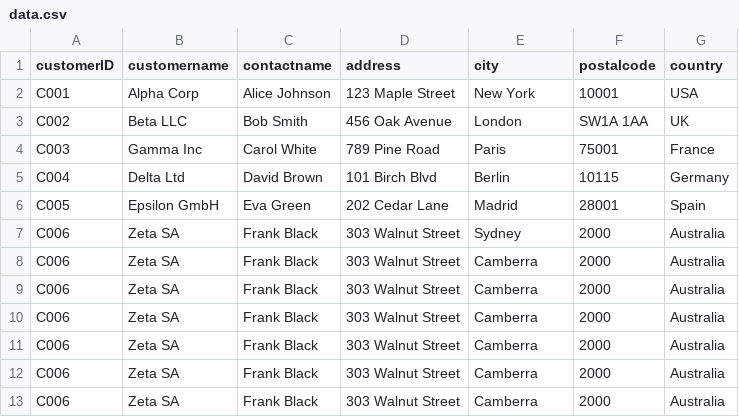
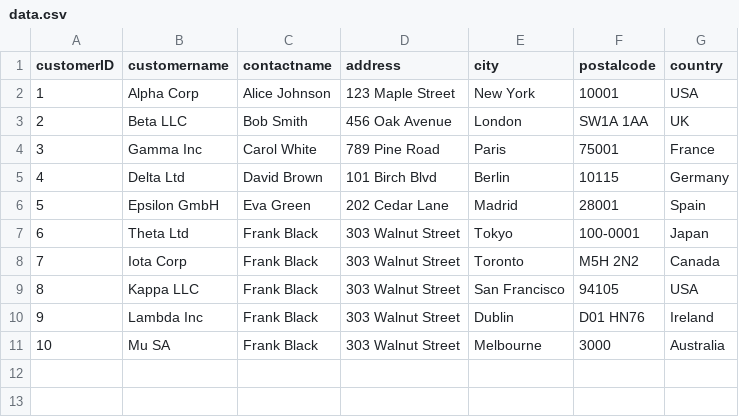
Before and after one commit to HuJun017/Test, a CSV file: data/data.csv, drawn as a sheet.

```diff
--- a/data/data.csv
+++ b/data/data.csv
@@ -1,13 +1,11 @@
 customerID,customername,contactname,address,city,postalcode,country
-C001,Alpha Corp,Alice Johnson,123 Maple Street,New York,10001,USA
-C002,Beta LLC,Bob Smith,456 Oak Avenue,London,SW1A 1AA,UK
-C003,Gamma Inc,Carol White,789 Pine Road,Paris,75001,France
-C004,Delta Ltd,David Brown,101 Birch Blvd,Berlin,10115,Germany
-C005,Epsilon GmbH,Eva Green,202 Cedar Lane,Madrid,28001,Spain
-C006,Zeta SA,Frank Black,303 Walnut Street,Sydney,2000,Australia
-C006,Zeta SA,Frank Black,303 Walnut Street,Camberra,2000,Australia
-C006,Zeta SA,Frank Black,303 Walnut Street,Camberra,2000,Australia
-C006,Zeta SA,Frank Black,303 Walnut Street,Camberra,2000,Australia
-C006,Zeta SA,Frank Black,303 Walnut Street,Camberra,2000,Australia
-C006,Zeta SA,Frank Black,303 Walnut Street,Camberra,2000,Australia
-C006,Zeta SA,Frank Black,303 Walnut Street,Camberra,2000,Australia
+1,Alpha Corp,Alice Johnson,123 Maple Street,New York,10001,USA
+2,Beta LLC,Bob Smith,456 Oak Avenue,London,SW1A 1AA,UK
+3,Gamma Inc,Carol White,789 Pine Road,Paris,75001,France
+4,Delta Ltd,David Brown,101 Birch Blvd,Berlin,10115,Germany
+5,Epsilon GmbH,Eva Green,202 Cedar Lane,Madrid,28001,Spain
+6,Theta Ltd,Frank Black,303 Walnut Street,Tokyo,100-0001,Japan
+7,Iota Corp,Frank Black,303 Walnut Street,Toronto,M5H 2N2,Canada
+8,Kappa LLC,Frank Black,303 Walnut Street,San Francisco,94105,USA
+9,Lambda Inc,Frank Black,303 Walnut Street,Dublin,D01 HN76,Ireland
+10,Mu SA,Frank Black,303 Walnut Street,Melbourne,3000,Australia
```
Also changed, not shown: 4 other files.
